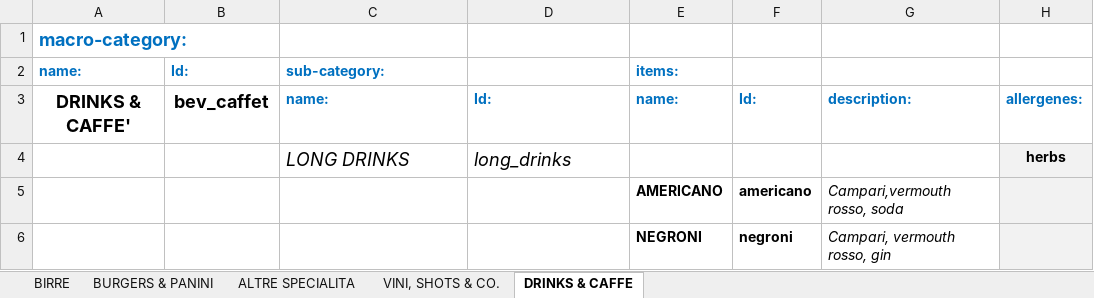
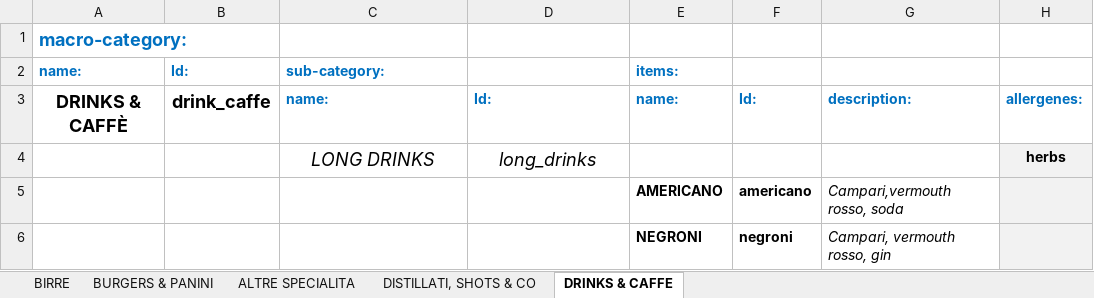
Before and after one commit to jb-pub/menu, an Excel workbook: excel/DATABASE_MENU_VENDITA.xlsx, sheet DRINKS & CAFFE, drawn as a sheet; only a part is shown; values as stored, in another font and other column widths than the file's, no borders; the diff names each change by its address in the sheet, - before the commit and + after, or states it on an @@ line.

```diff
--- a/excel/DATABASE_MENU_VENDITA.xlsx (sheet DRINKS & CAFFE)
+++ b/excel/DATABASE_MENU_VENDITA.xlsx (sheet DRINKS & CAFFE)
-sheet tab: VINI, SHOTS & CO.
+sheet tab: DISTILLATI, SHOTS & CO
-A3 (name:): DRINKS & CAFFE'
+A3 (name:): DRINKS & CAFFÈ
-B3 (Id:): bev_caffet
+B3 (Id:): drink_caffe
-C4:D4 alignment: left
+C4:D4 alignment: center
```
Also changed, not shown: sheet DISTILLATI, SHOTS & CO, sheet BURGERS & PANINI, sheet ALTRE SPECIALITA, sheet BIRRE.
